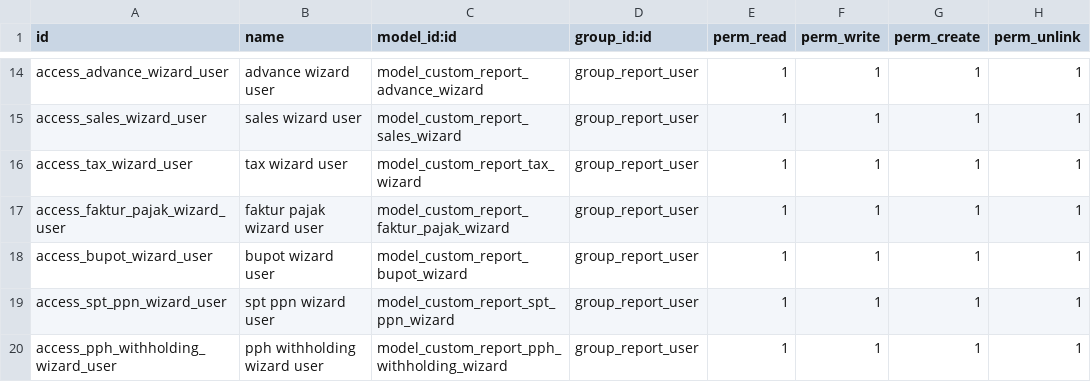
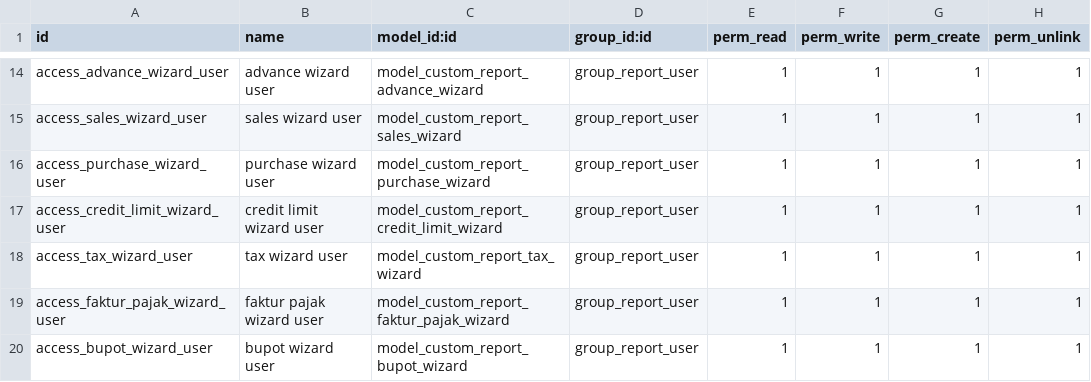
Before and after one commit to sarangrumah/odoo-platform, a CSV file: addons/ee_gap/custom_accounting_reports/security/ir.model.access.csv, drawn as a sheet; only a part is shown, gaps mark what is left out; the shorter side is filled out with more unchanged rows; the diff names each change by its address in the sheet, - before the commit and + after, or states it on an @@ line.

```diff
--- a/addons/ee_gap/custom_accounting_reports/security/ir.model.access.csv
+++ b/addons/ee_gap/custom_accounting_reports/security/ir.model.access.csv
+row 16: access_purchase_wizard_user | purchase wizard user | model_custom_report_purchase_wizard | group_report_user | 1 | 1 | 1 | 1
+row 17: access_credit_limit_wizard_user | credit limit wizard user | model_custom_report_credit_limit_wizard | group_report_user | 1 | 1 | 1 | 1
```
Also changed, not shown: 40 other files.
